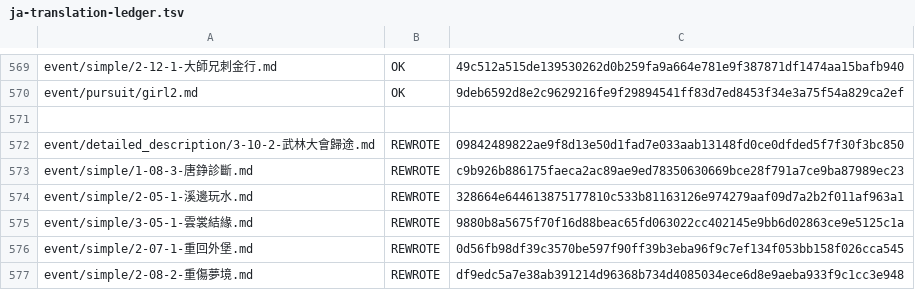
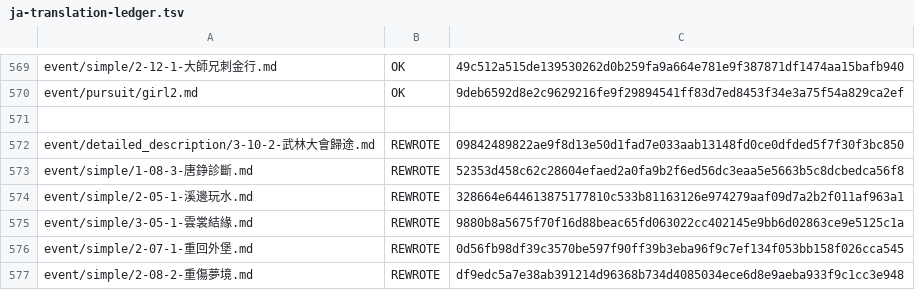
Before and after one commit to NEXTAltair/LoM-wiki, a TSV file: tools/ja-translation-ledger.tsv, drawn as a sheet; only a part is shown, gaps mark what is left out.

```diff
--- a/tools/ja-translation-ledger.tsv
+++ b/tools/ja-translation-ledger.tsv
@@ -572,3 +572,3 @@ event/pursuit/girl2.md	OK	9deb6592d8e2c9629216fe9f29894541ff83d7ed8453f34e3a75f5
 event/detailed_description/3-10-2-武林大會歸途.md	REWROTE	09842489822ae9f8d13e50d1fad7e033aab13148fd0ce0dfded5f7f30f3bc850
-event/simple/1-08-3-唐錚診斷.md	REWROTE	c9b926b886175faeca2ac89ae9ed78350630669bce28f791a7ce9ba87989ec23
+event/simple/1-08-3-唐錚診斷.md	REWROTE	52353d458c62c28604efaed2a0fa9b2f6ed56dc3eaa5e5663b5c8dcbedca56f8
 event/simple/2-05-1-溪邊玩水.md	REWROTE	328664e644613875177810c533b81163126e974279aaf09d7a2b2f011af963a1
```
Also changed, not shown: 1 other file.
